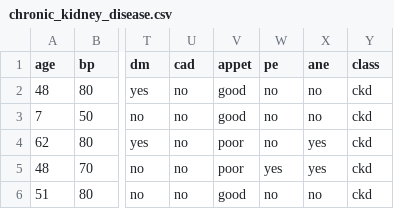
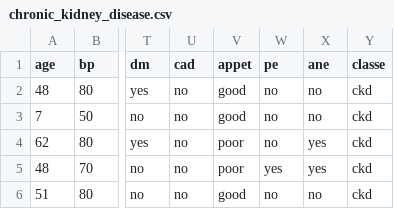
Before and after one commit to CassioRocha/Dadoscd, a CSV file: chronic_kidney_disease.csv, drawn as a sheet; only a part is shown, gaps mark what is left out; the diff names each change by its address in the sheet, - before the commit and + after, or states it on an @@ line.

Commit message:
Update chronic_kidney_disease.csv

```diff
--- a/chronic_kidney_disease.csv
+++ b/chronic_kidney_disease.csv
-Y1: class
+Y1: classe
```
